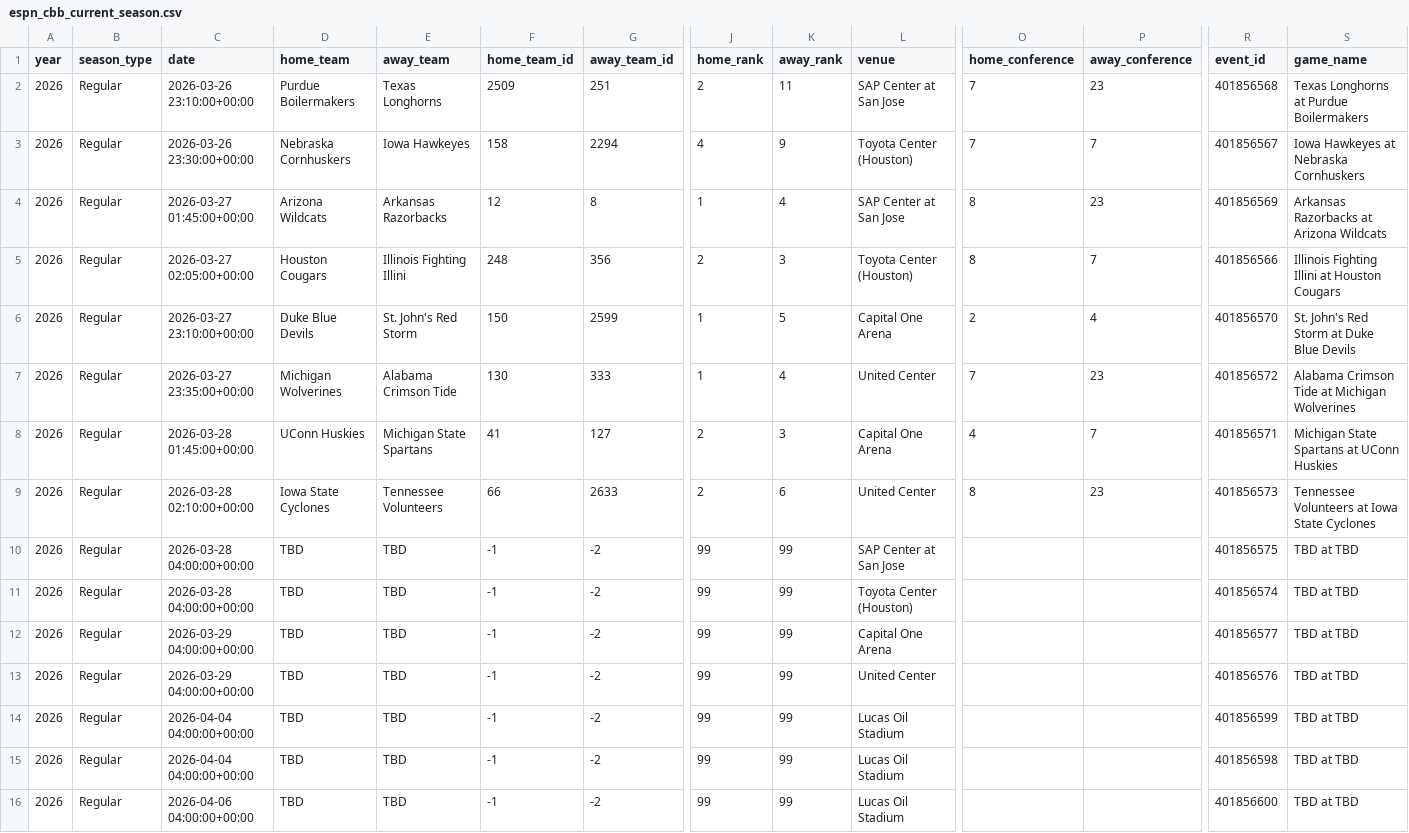
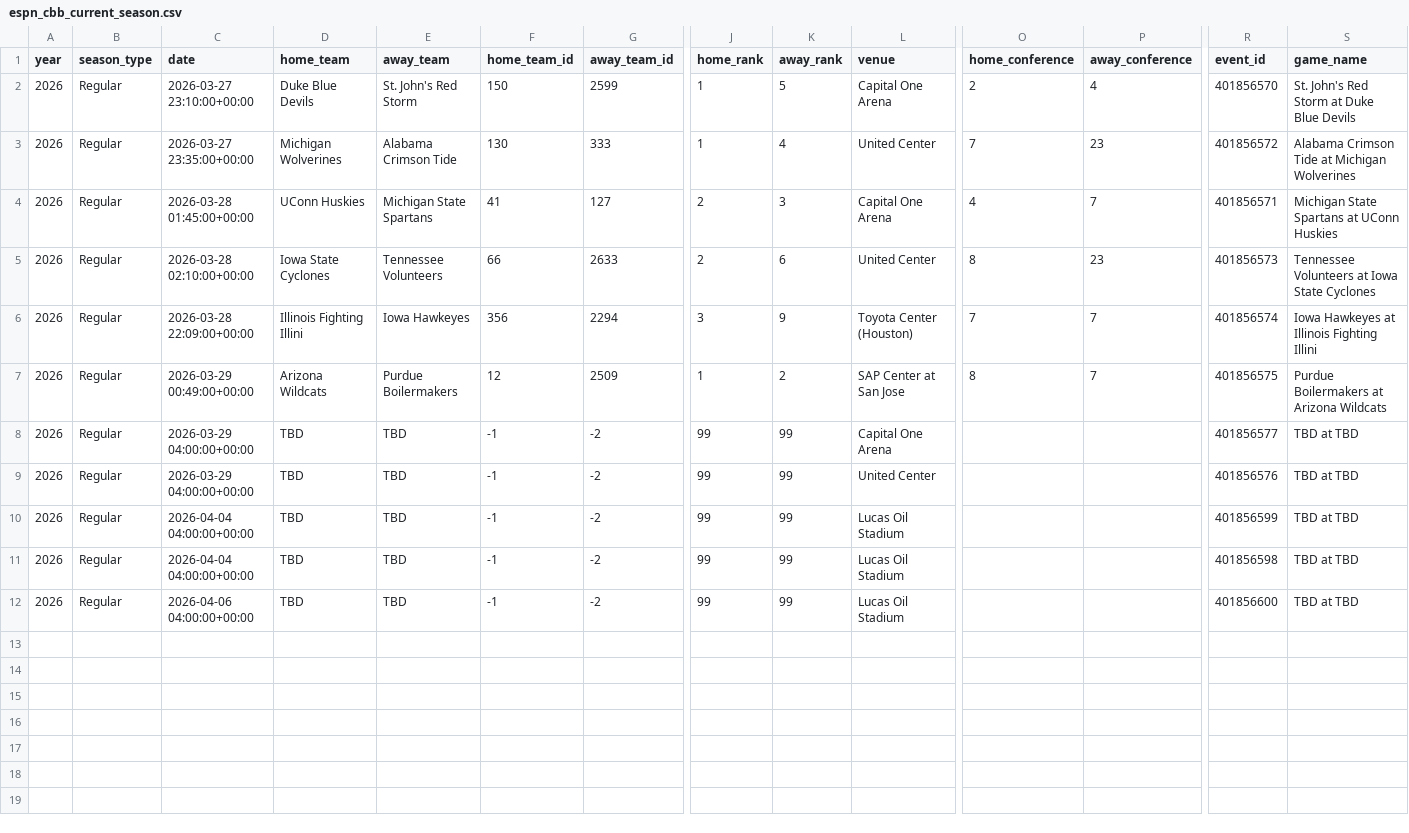
Before and after one commit to gmalbert/march-madness, a CSV file: data_files/espn_cbb_current_season.csv, drawn as a sheet; only a part is shown, gaps mark what is left out; removed rows and columns are numbered as before the commit, all else as after; rows hold the shown columns only; the diff names each change by its address in the sheet, - before the commit and + after, or states it on an @@ line.

```diff
--- a/data_files/espn_cbb_current_season.csv
+++ b/data_files/espn_cbb_current_season.csv
-row 2: 2026 | Regular | 2026-03-26 23:10:00+00:00 | Purdue Boilermakers | Texas Longhorns | 2509 | 251 | 2 | 11 | SAP Center at San Jose | 7 | 23 | 401856568 | Texas Longhorns at Purdue Boilermakers
-row 3: 2026 | Regular | 2026-03-26 23:30:00+00:00 | Nebraska Cornhuskers | Iowa Hawkeyes | 158 | 2294 | 4 | 9 | Toyota Center (Houston) | 7 | 7 | 401856567 | Iowa Hawkeyes at Nebraska Cornhuskers
-row 4: 2026 | Regular | 2026-03-27 01:45:00+00:00 | Arizona Wildcats | Arkansas Razorbacks | 12 | 8 | 1 | 4 | SAP Center at San Jose | 8 | 23 | 401856569 | Arkansas Razorbacks at Arizona Wildcats
-row 5: 2026 | Regular | 2026-03-27 02:05:00+00:00 | Houston Cougars | Illinois Fighting Illini | 248 | 356 | 2 | 3 | Toyota Center (Houston) | 8 | 7 | 401856566 | Illinois Fighting Illini at Houston Cougars
-C6 (date): 2026-03-28 04:00:00+00:00
+C6 (date): 2026-03-28 22:09:00+00:00
-D6 (home_team): TBD
+D6 (home_team): Illinois Fighting Illini
-E6 (away_team): TBD
+E6 (away_team): Iowa Hawkeyes
-F6 (home_team_id): -1
+F6 (home_team_id): 356
-G6 (away_team_id): -2
+G6 (away_team_id): 2294
-J6 (home_rank): 99
+J6 (home_rank): 3
-K6 (away_rank): 99
+K6 (away_rank): 9
-L6 (venue): SAP Center at San Jose
+L6 (venue): Toyota Center (Houston)
-O6 (home_conference): (empty)
+O6 (home_conference): 7
-P6:P7 (away_conference): (empty)
+P6:P7 (away_conference): 7
-R6 (event_id): 401856575
+R6 (event_id): 401856574
-S6 (game_name): TBD at TBD
+S6 (game_name): Iowa Hawkeyes at Illinois Fighting Illini
-C7 (date): 2026-03-28 04:00:00+00:00
+C7 (date): 2026-03-29 00:49:00+00:00
-D7 (home_team): TBD
+D7 (home_team): Arizona Wildcats
-E7 (away_team): TBD
+E7 (away_team): Purdue Boilermakers
-F7 (home_team_id): -1
+F7 (home_team_id): 12
-G7 (away_team_id): -2
+G7 (away_team_id): 2509
-J7 (home_rank): 99
+J7 (home_rank): 1
-K7 (away_rank): 99
+K7 (away_rank): 2
-L7 (venue): Toyota Center (Houston)
+L7 (venue): SAP Center at San Jose
-O7 (home_conference): (empty)
+O7 (home_conference): 8
-R7 (event_id): 401856574
+R7 (event_id): 401856575
-S7 (game_name): TBD at TBD
+S7 (game_name): Purdue Boilermakers at Arizona Wildcats
```
Also changed, not shown: 1 other file.
